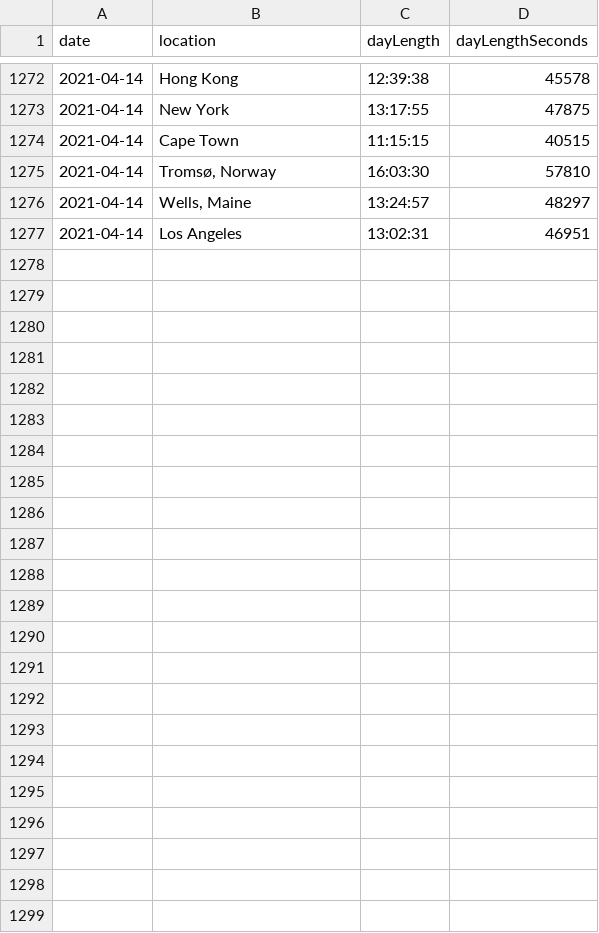
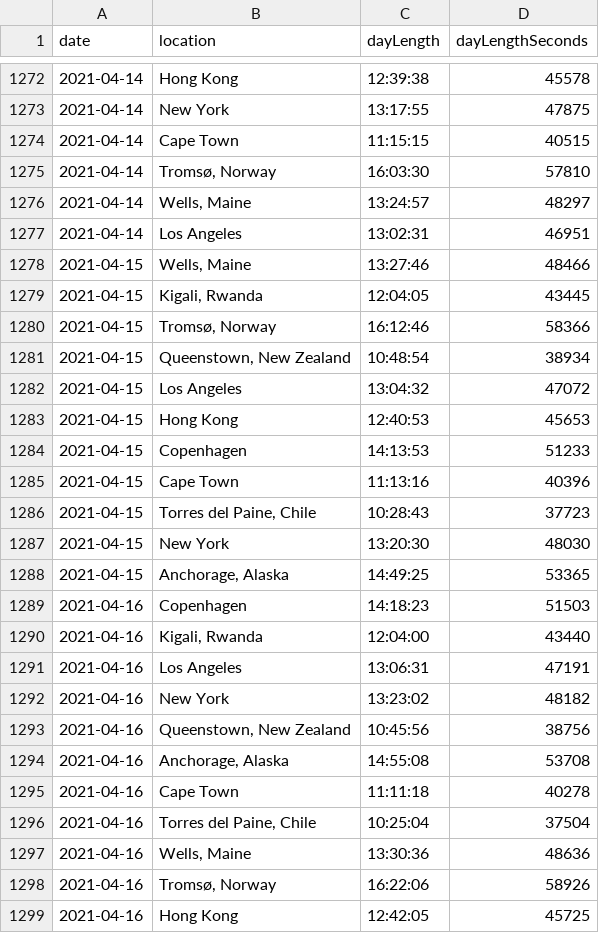
Before and after one commit to tynandebold/day-length-line-chart, a CSV file: data/data.csv, drawn as a sheet; only a part is shown, gaps mark what is left out; the diff names each change by its address in the sheet, - before the commit and + after, or states it on an @@ line.

Commit message:
update data

```diff
--- a/data/data.csv
+++ b/data/data.csv
+row 1278: 2021-04-15 | Wells, Maine | 13:27:46 | 48466
+row 1279: 2021-04-15 | Kigali, Rwanda | 12:04:05 | 43445
+row 1280: 2021-04-15 | Tromsø, Norway | 16:12:46 | 58366
+row 1281: 2021-04-15 | Queenstown, New Zealand | 10:48:54 | 38934
+row 1282: 2021-04-15 | Los Angeles | 13:04:32 | 47072
+row 1283: 2021-04-15 | Hong Kong | 12:40:53 | 45653
+row 1284: 2021-04-15 | Copenhagen | 14:13:53 | 51233
+row 1285: 2021-04-15 | Cape Town | 11:13:16 | 40396
+row 1286: 2021-04-15 | Torres del Paine, Chile | 10:28:43 | 37723
+row 1287: 2021-04-15 | New York | 13:20:30 | 48030
+row 1288: 2021-04-15 | Anchorage, Alaska | 14:49:25 | 53365
+row 1289: 2021-04-16 | Copenhagen | 14:18:23 | 51503
+row 1290: 2021-04-16 | Kigali, Rwanda | 12:04:00 | 43440
+row 1291: 2021-04-16 | Los Angeles | 13:06:31 | 47191
+row 1292: 2021-04-16 | New York | 13:23:02 | 48182
+row 1293: 2021-04-16 | Queenstown, New Zealand | 10:45:56 | 38756
+row 1294: 2021-04-16 | Anchorage, Alaska | 14:55:08 | 53708
+row 1295: 2021-04-16 | Cape Town | 11:11:18 | 40278
+row 1296: 2021-04-16 | Torres del Paine, Chile | 10:25:04 | 37504
+row 1297: 2021-04-16 | Wells, Maine | 13:30:36 | 48636
+row 1298: 2021-04-16 | Tromsø, Norway | 16:22:06 | 58926
+row 1299: 2021-04-16 | Hong Kong | 12:42:05 | 45725
```
